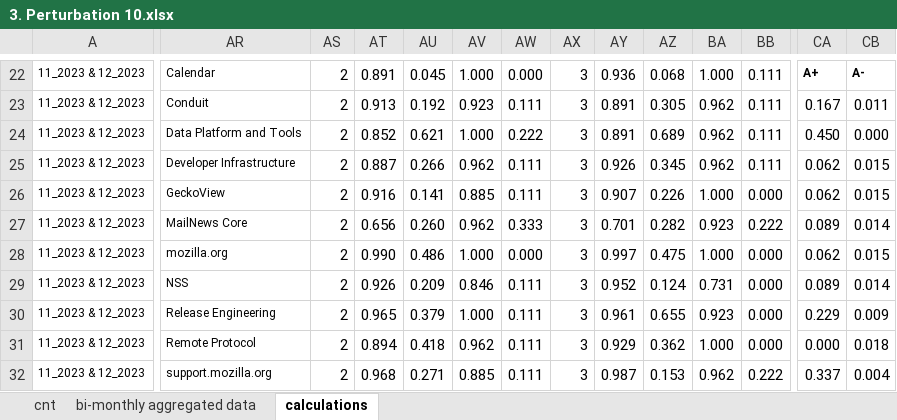
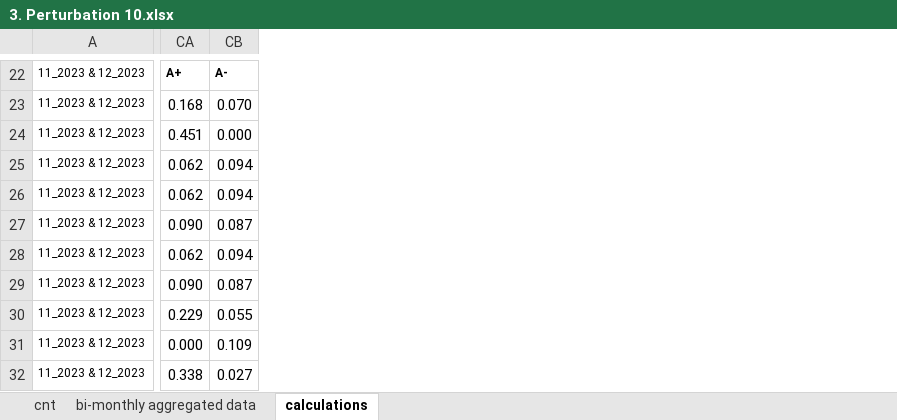
Before and after one commit to oss-researcher/oss_ranking_dsets, an Excel workbook: excel/3. Perturbation 10.xlsx, sheet calculations, drawn as a sheet; only a part is shown, gaps mark what is left out; values as stored, in another font and other column widths than the file's, no borders; charts and pictures not drawn; removed rows and columns are numbered as before the commit, all else as after; the diff covers the shown part only; the diff names each change by its address in the sheet, - before the commit and + after, or states it on an @@ line.

```diff
--- a/excel/3. Perturbation 10.xlsx (sheet calculations)
+++ b/excel/3. Perturbation 10.xlsx (sheet calculations)
@@ column AR hidden, rows 22-32: Calendar | Conduit | Data Platform and Tools | Developer Infrastructure | GeckoView | MailNews Core | mozilla.org | NSS | Release Engineering | Remote Protocol | support.mozilla.org @@
@@ column AS hidden, rows 22-32: all 2 @@
@@ column AT hidden, rows 22-32: 0.891 | 0.913 | 0.852 | 0.887 | 0.916 | 0.656 | 0.990 | 0.926 | 0.965 | 0.894 | 0.968 @@
@@ column AU hidden, rows 22-32: 0.045 | 0.192 | 0.621 | 0.266 | 0.141 | 0.260 | 0.486 | 0.209 | 0.379 | 0.418 | 0.271 @@
@@ column AV hidden, rows 22-32: 1.000 | 0.923 | 1.000 | 0.962 | 0.885 | 0.962 | 1.000 | 0.846 | 1.000 | 0.962 | 0.885 @@
@@ column AW hidden, rows 22-32: 0.000 | 0.111 | 0.222 | 0.111 | 0.111 | 0.333 | 0.000 | 0.111 | 0.111 | 0.111 | 0.111 @@
@@ column AX hidden, rows 22-32: all 3 @@
@@ column AY hidden, rows 22-32: 0.936 | 0.891 | 0.891 | 0.926 | 0.907 | 0.701 | 0.997 | 0.952 | 0.961 | 0.929 | 0.987 @@
@@ column AZ hidden, rows 22-32: 0.068 | 0.305 | 0.689 | 0.345 | 0.226 | 0.282 | 0.475 | 0.124 | 0.655 | 0.362 | 0.153 @@
@@ column BA hidden, rows 22-32: 1.000 | 0.962 | 0.962 | 0.962 | 1.000 | 0.923 | 1.000 | 0.731 | 0.923 | 1.000 | 0.962 @@
@@ column BB hidden, rows 22-32: 0.111 | 0.111 | 0.111 | 0.111 | 0.000 | 0.222 | 0.000 | 0.000 | 0.000 | 0.000 | 0.222 @@
-CA23: 0.167
+CA23: 0.168
-CB23: 0.011
+CB23: 0.070
-CA24: 0.450
+CA24: 0.451
-CB25:CB26: 0.015
+CB25:CB26: 0.094
-CA27: 0.089
+CA27: 0.090
-CB27: 0.014
+CB27: 0.087
-CB28: 0.015
+CB28: 0.094
-CA29: 0.089
+CA29: 0.090
-CB29: 0.014
+CB29: 0.087
-CB30: 0.009
+CB30: 0.055
-CB31: 0.018
+CB31: 0.109
-CA32: 0.337
+CA32: 0.338
-CB32: 0.004
+CB32: 0.027
```
Also changed, not shown: 11 added columns, 11 removed columns, 166 edited cells and cell formats elsewhere in this sheet, formulas that keep their value, charts or pictures, excel/4. Perturbation 15.xlsx.
